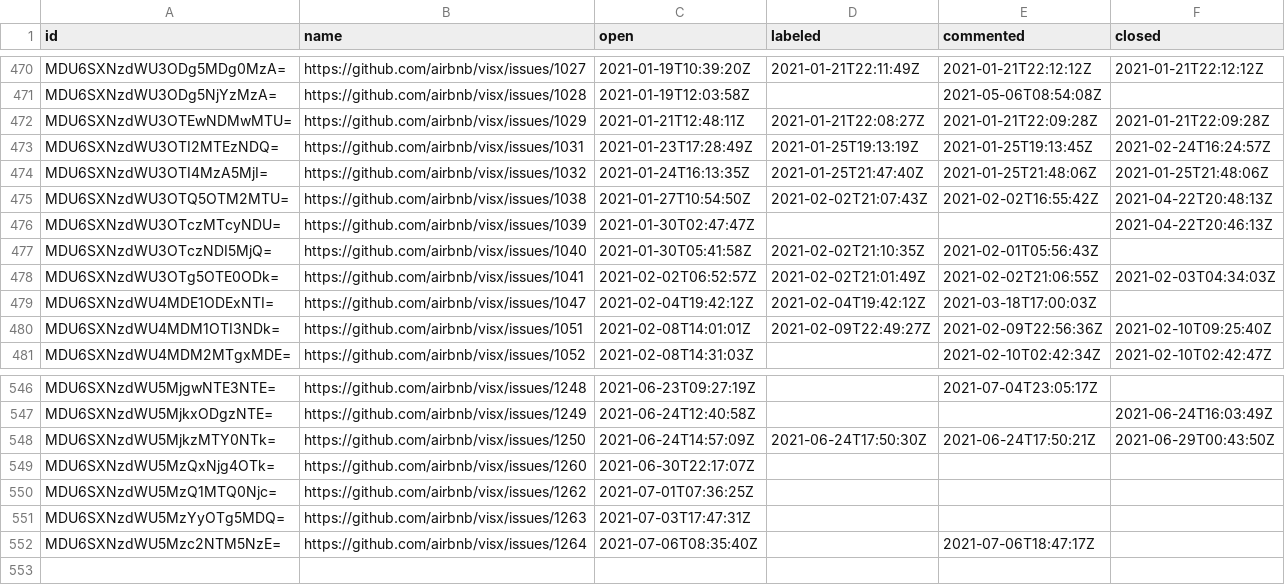
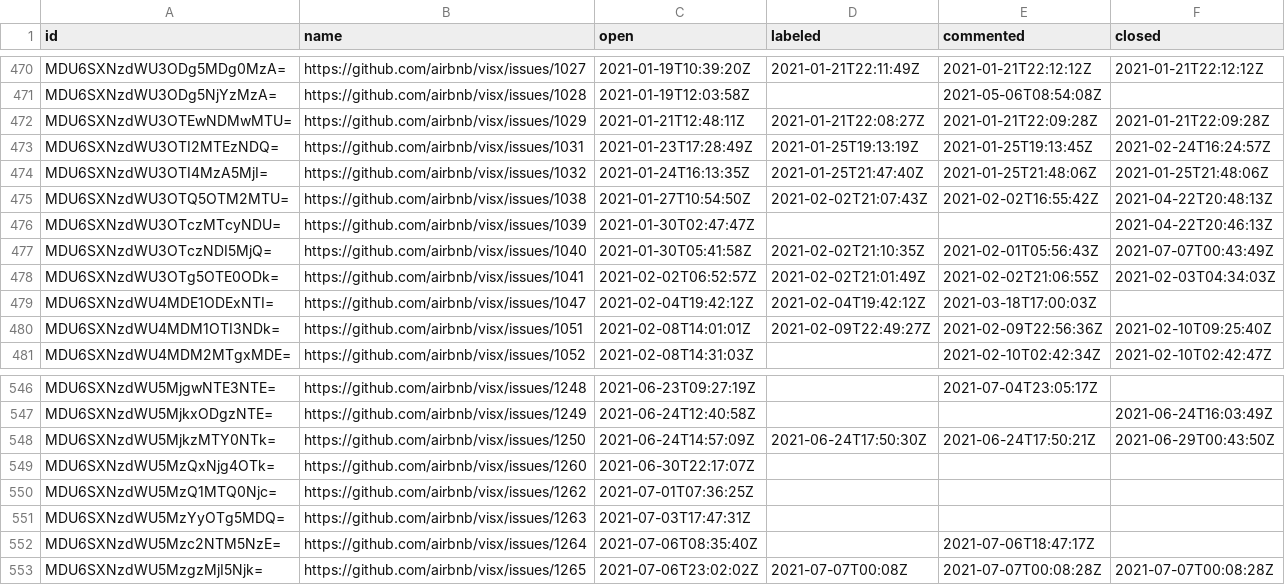
Before and after one commit to oselvar/oselvar-github-metrics, a CSV file: data/airbnb/visx/issues.csv, drawn as a sheet; only a part is shown, gaps mark what is left out.

```diff
--- a/data/airbnb/visx/issues.csv
+++ b/data/airbnb/visx/issues.csv
@@ -476,3 +476,3 @@ MDU6SXNzdWU3OTQ5OTM2MTU=,https://github.com/airbnb/visx/issues/1038,2021-01-27T1
 MDU6SXNzdWU3OTczMTcyNDU=,https://github.com/airbnb/visx/issues/1039,2021-01-30T02:47:47Z,,,2021-04-22T20:46:13Z
-MDU6SXNzdWU3OTczNDI5MjQ=,https://github.com/airbnb/visx/issues/1040,2021-01-30T05:41:58Z,2021-02-02T21:10:35Z,2021-02-01T05:56:43Z,
+MDU6SXNzdWU3OTczNDI5MjQ=,https://github.com/airbnb/visx/issues/1040,2021-01-30T05:41:58Z,2021-02-02T21:10:35Z,2021-02-01T05:56:43Z,2021-07-07T00:43:49Z
 MDU6SXNzdWU3OTg5OTE0ODk=,https://github.com/airbnb/visx/issues/1041,2021-02-02T06:52:57Z,2021-02-02T21:01:49Z,2021-02-02T21:06:55Z,2021-02-03T04:34:03Z
@@ -552 +552,2 @@ MDU6SXNzdWU5MzYyOTg5MDQ=,https://github.com/airbnb/visx/issues/1263,2021-07-03T1
 MDU6SXNzdWU5Mzc2NTM5NzE=,https://github.com/airbnb/visx/issues/1264,2021-07-06T08:35:40Z,,2021-07-06T18:47:17Z,
+MDU6SXNzdWU5MzgzMjI5Njk=,https://github.com/airbnb/visx/issues/1265,2021-07-06T23:02:02Z,2021-07-07T00:08Z,2021-07-07T00:08:28Z,2021-07-07T00:08:28Z
```
Also changed, not shown: data/airbnb/visx/pullRequests.csv, 2 other files.
